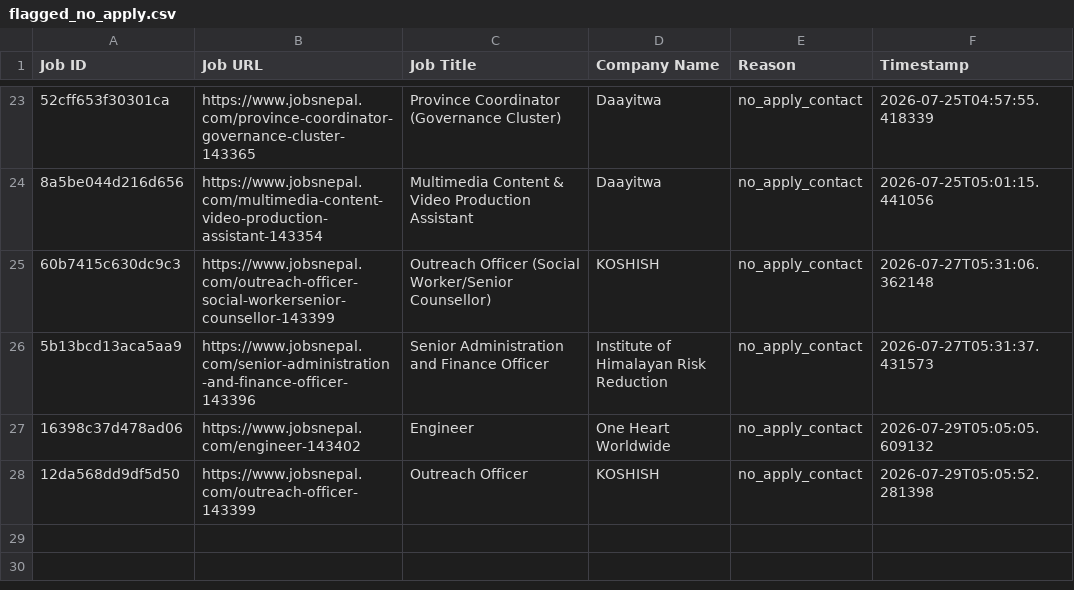
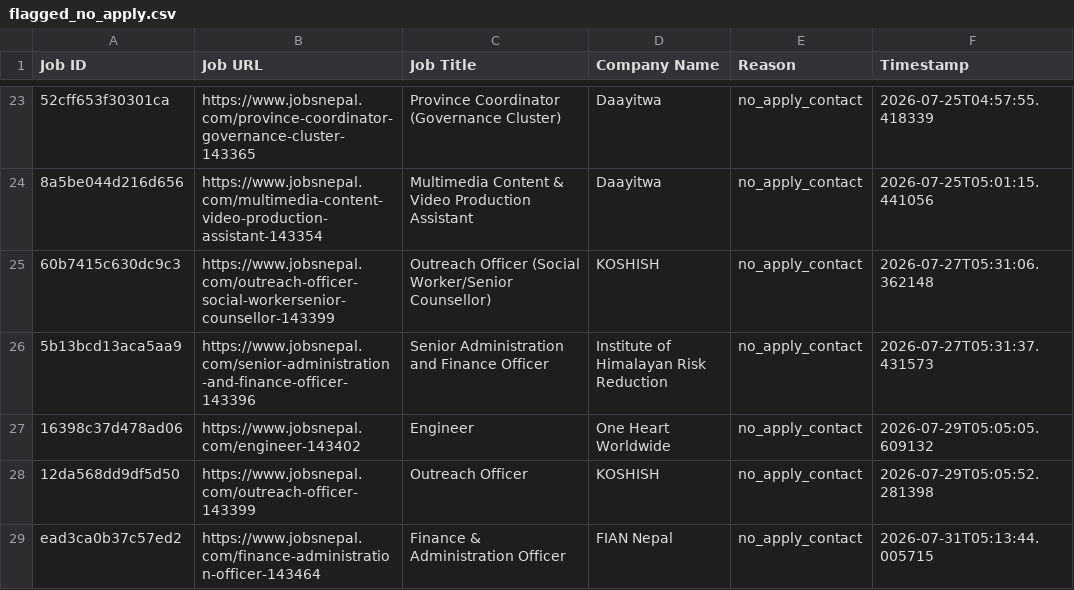
Before and after one commit to projectfetcher/np, a CSV file: flagged_no_apply.csv, drawn as a sheet; only a part is shown, gaps mark what is left out; the diff names each change by its address in the sheet, - before the commit and + after, or states it on an @@ line.

```diff
--- a/flagged_no_apply.csv
+++ b/flagged_no_apply.csv
+row 29: ead3ca0b37c57ed2 | https://www.jobsnepal.com/finance-administration-officer-143464 | Finance & Administration Officer | FIAN Nepal | no_apply_contact | 2026-07-31T05:13:44.005715
```
Also changed, not shown: 1 other file.
